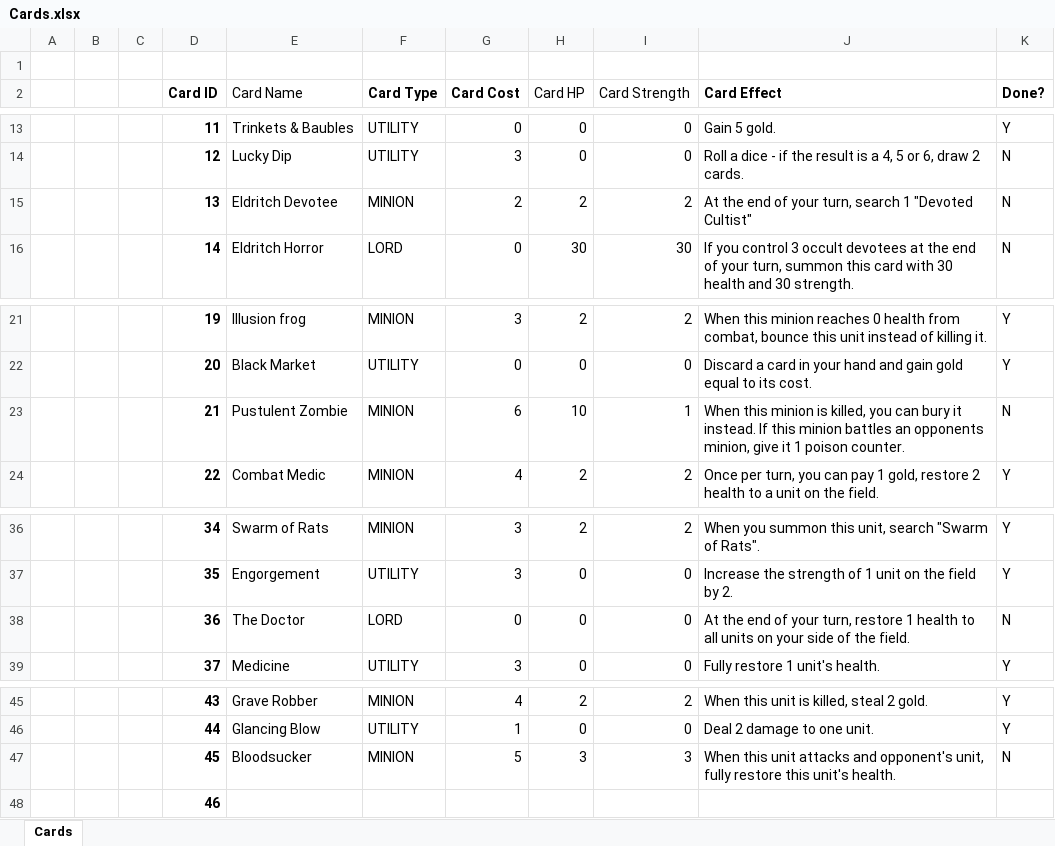
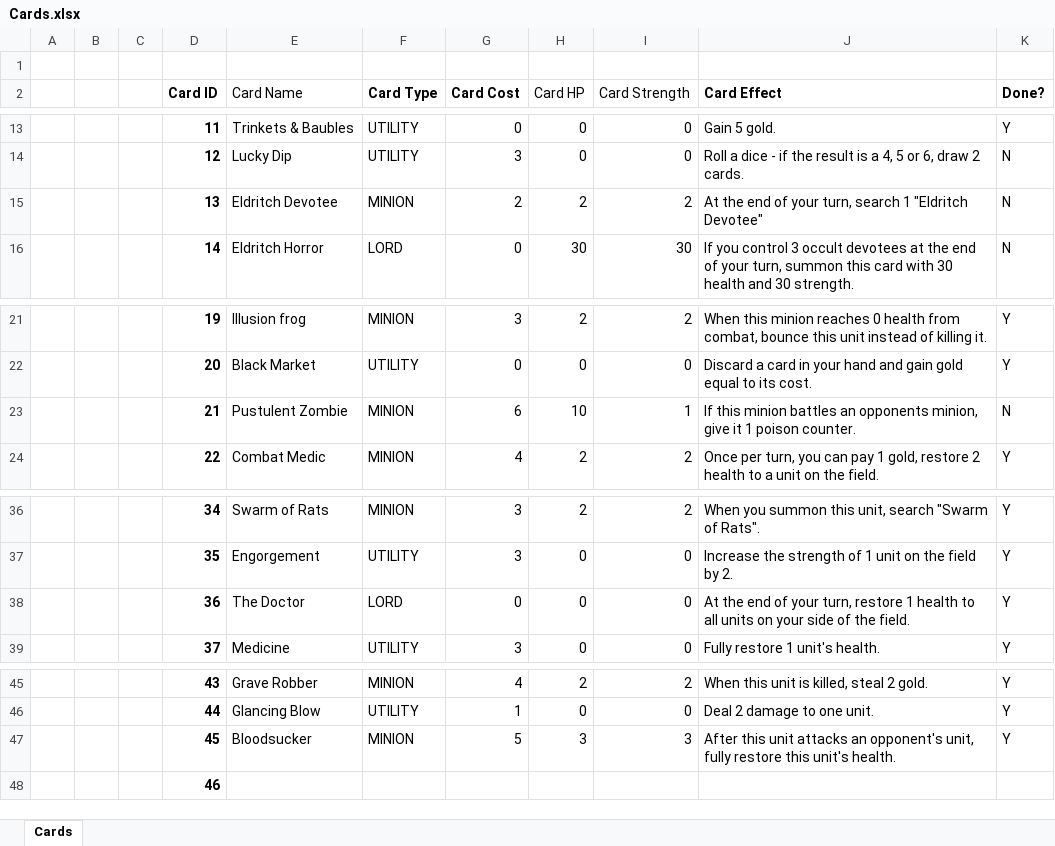
Before and after one commit to OhCrepe/CardGame, an Excel workbook: Cards.xlsx, sheet Cards, drawn as a sheet; only a part is shown, gaps mark what is left out; values as stored, in another font and other column widths than the file's, no borders; conditional formats not drawn; the diff names each change by its address in the sheet, - before the commit and + after, or states it on an @@ line.

```diff
--- a/Cards.xlsx (sheet Cards)
+++ b/Cards.xlsx (sheet Cards)
-J15 (Card Effect): …search 1 "Devoted Cultist"
+J15 (Card Effect): …search 1 "Eldritch Devotee"
-J23 (Card Effect): When this minion is killed, you can bury it instead. If this…
+J23 (Card Effect): If this…
-K38 (Done?): N
+K38 (Done?): Y
-J47 (Card Effect): When this unit attacks and opponent's unit,…
+J47 (Card Effect): After this unit attacks an opponent's unit,…
-K47 (Done?): N
+K47 (Done?): Y
```
Also changed, not shown: 1 other file.
